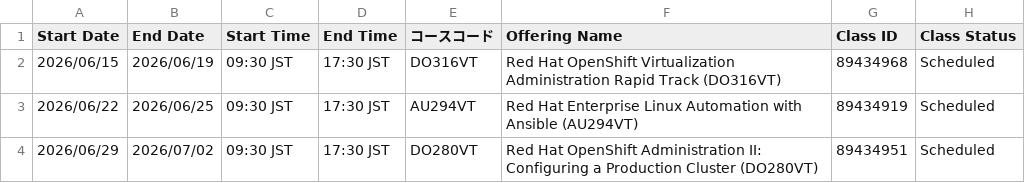
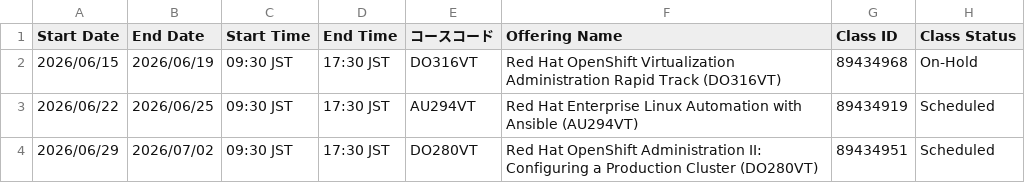
Before and after one commit to Lab8010/redhat-training-schedule, a CSV file: docs/data.csv, drawn as a sheet; only a part is shown.

Commit message:
chore(schedule): update data.csv from ClassOutlook export (2026-06-04 10:55)

```diff
--- a/docs/data.csv
+++ b/docs/data.csv
@@ -1,3 +1,3 @@
 Start Date,End Date,Start Time,End Time,コースコード,Offering Name,Class ID,Class Status
-2026/06/15,2026/06/19,09:30 JST,17:30 JST,DO316VT,Red Hat OpenShift Virtualization Administration Rapid Track (DO316VT),89434968,Scheduled
+2026/06/15,2026/06/19,09:30 JST,17:30 JST,DO316VT,Red Hat OpenShift Virtualization Administration Rapid Track (DO316VT),89434968,On-Hold
 2026/06/22,2026/06/25,09:30 JST,17:30 JST,AU294VT,Red Hat Enterprise Linux Automation with Ansible (AU294VT),89434919,Scheduled
```
